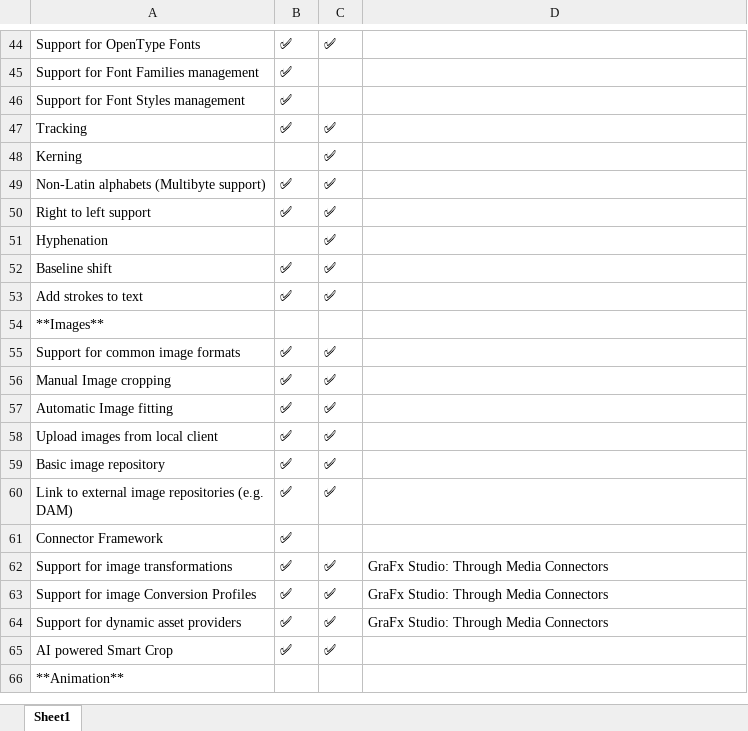
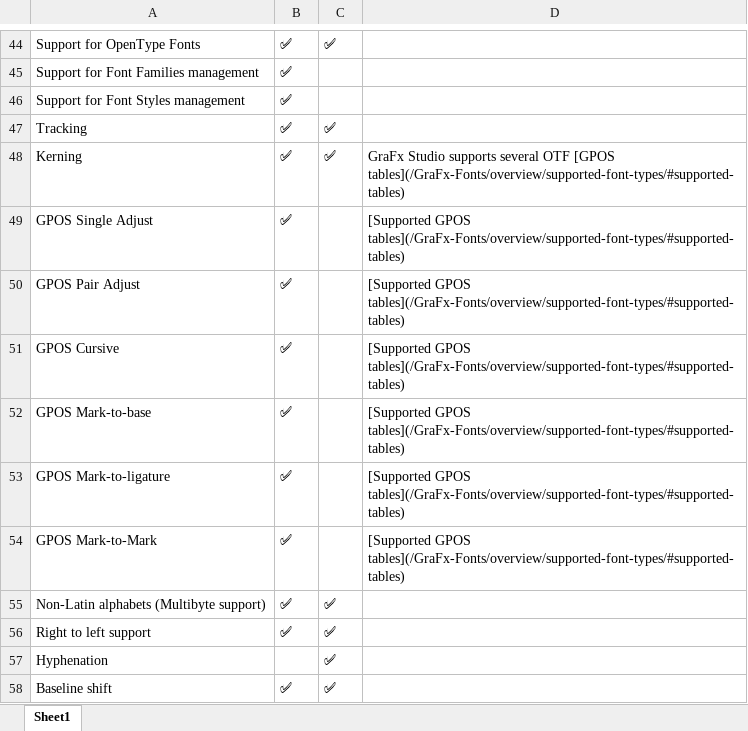
Before and after one commit to chili-publish/grafx-documentation, an Excel workbook: docs/CHILI-GraFx/applications/editor-comparison/features.xlsx, sheet Sheet1, drawn as a sheet; only a part is shown, gaps mark what is left out; the shorter side is filled out with more unchanged rows; values as stored, in another font and other column widths than the file's, no borders; the diff names each change by its address in the sheet, - before the commit and + after, or states it on an @@ line.

Commit message:
supported feature update

```diff
--- a/docs/CHILI-GraFx/applications/editor-comparison/features.xlsx (sheet Sheet1)
+++ b/docs/CHILI-GraFx/applications/editor-comparison/features.xlsx (sheet Sheet1)
-B48: (empty)
+B48: ✅
-D48: (empty)
+D48: GraFx Studio supports several OTF [GPOS tables](/GraFx-Fonts/overview/supported-font-types/#supported-tables)
+row 49: GPOS Single Adjust | ✅ |  | [Supported GPOS tables](/GraFx-Fonts/overview/supported-font-types/#supported-tables)
+row 50: GPOS Pair Adjust | ✅ |  | [Supported GPOS tables](/GraFx-Fonts/overview/supported-font-types/#supported-tables)
+row 51: GPOS Cursive | ✅ |  | [Supported GPOS tables](/GraFx-Fonts/overview/supported-font-types/#supported-tables)
+row 52: GPOS Mark-to-base | ✅ |  | [Supported GPOS tables](/GraFx-Fonts/overview/supported-font-types/#supported-tables)
+row 53: GPOS Mark-to-ligature | ✅ |  | [Supported GPOS tables](/GraFx-Fonts/overview/supported-font-types/#supported-tables)
+row 54: GPOS Mark-to-Mark | ✅ |  | [Supported GPOS tables](/GraFx-Fonts/overview/supported-font-types/#supported-tables)
```
Also changed, not shown: 1 other file.
